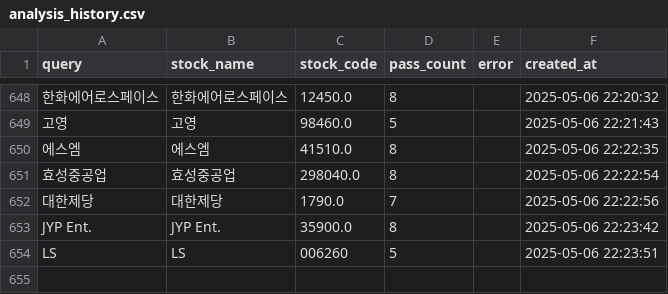
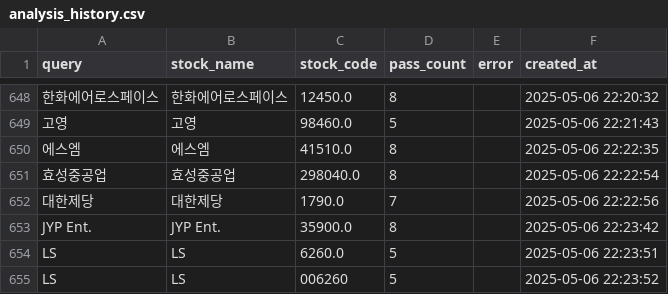
Before and after one commit to MinHoBinE/minhobin, a CSV file: data/analysis_history.csv, drawn as a sheet; only a part is shown, gaps mark what is left out; addresses are those after the commit; the diff names each change by its address in the sheet, - before the commit and + after, or states it on an @@ line.

Commit message:
Add analysis history: LS

```diff
--- a/data/analysis_history.csv
+++ b/data/analysis_history.csv
+row 654: LS | LS | 6260.0 | 5 |  | 2025-05-06 22:23:51
-F655 (created_at): 2025-05-06 22:23:51
+F655 (created_at): 2025-05-06 22:23:52
```
